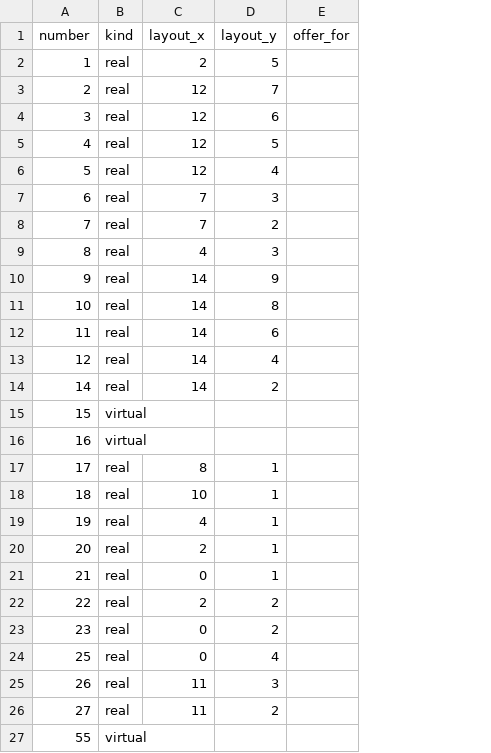
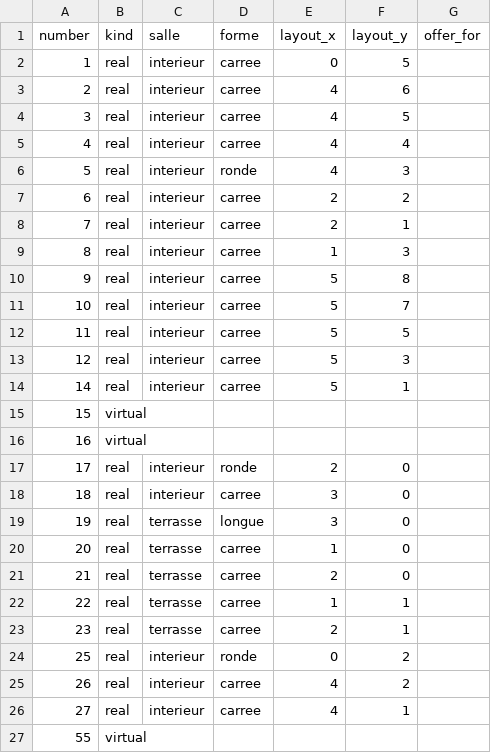
Before and after one commit to faressjebali/table-to-till, a CSV file: docs/tables.csv, drawn as a sheet; only a part is shown; addresses are those after the commit; the diff covers the shown part only; the diff names each change by its address in the sheet, - before the commit and + after, or states it on an @@ line.

Commit message:
App staff : plan des tables et commandes d'une table (système de design)
* server: GET /tables/:id/session (open session, its confirmed orders, principal)

* staff app: table plan (room layout, state, amount, pending orders, live) and table orders

* keep ready orders on the phone until OK or the table is freed

* table plan: compact the room to 6 columns, amount without DT

* table plan with the design system: summary chips, legend, person icon for the other principal

* table orders with the design system: receipt cards, status chips, alerts

* table plan tests: new selectors, compact room, chips, legend, ready band

* design.md: plan summary, legend, status chips; AB badge replaced

* tables in two rooms: layout.room, shapes and positions from tables.csv (contract v2.4)

* table plan in two rooms: room switch with counts and badges, round and long tables, 8 px apart

* gallery: both rooms, round and long tables in every state

* tests: real rooms fit 360 px with 8 px gaps, room switch, badge, chips across rooms

* design.md: two rooms, round and long tables, room switch

* tables: person icon inside the tile, corner badge out by 6 px, amount hidden when space runs out

---------

```diff
--- a/docs/tables.csv
+++ b/docs/tables.csv
+column C (salle), rows 2-26: interieur | interieur | interieur | interieur | interieur | interieur | interieur | interieur | interieur | interieur | interieur | interieur | interieur |  |  | interieur | interieur | terrasse | terrasse | terrasse | terrasse | terrasse | interieur | interieur | interieur
+column D (forme), rows 2-26: carree | carree | carree | carree | ronde | carree | carree | carree | carree | carree | carree | carree | carree |  |  | ronde | carree | longue | carree | carree | carree | carree | ronde | carree | carree
-E2 (layout_x): 2
+E2 (layout_x): 0
-E3:E6 (layout_x): 12
+E3:E6 (layout_x): 4
-F3 (layout_y): 7
+F3 (layout_y): 6
-F4 (layout_y): 6
+F4 (layout_y): 5
-F5 (layout_y): 5
+F5 (layout_y): 4
-F6 (layout_y): 4
+F6 (layout_y): 3
-E7:E8 (layout_x): 7
+E7:E8 (layout_x): 2
-F7 (layout_y): 3
+F7 (layout_y): 2
-F8 (layout_y): 2
+F8 (layout_y): 1
-E9 (layout_x): 4
+E9 (layout_x): 1
-E10:E14 (layout_x): 14
+E10:E14 (layout_x): 5
-F10 (layout_y): 9
+F10 (layout_y): 8
-F11 (layout_y): 8
+F11 (layout_y): 7
-F12 (layout_y): 6
+F12 (layout_y): 5
-F13 (layout_y): 4
+F13 (layout_y): 3
-F14 (layout_y): 2
+F14 (layout_y): 1
-E17 (layout_x): 8
+E17 (layout_x): 2
-F17:F21 (layout_y): 1
+F17:F21 (layout_y): 0
-E18 (layout_x): 10
+E18 (layout_x): 3
-E19 (layout_x): 4
+E19 (layout_x): 3
-E20 (layout_x): 2
+E20 (layout_x): 1
-E21 (layout_x): 0
+E21 (layout_x): 2
-E22 (layout_x): 2
+E22 (layout_x): 1
-F22:F23 (layout_y): 2
+F22:F23 (layout_y): 1
-E23 (layout_x): 0
+E23 (layout_x): 2
-F24 (layout_y): 4
+F24 (layout_y): 2
-E25:E26 (layout_x): 11
+E25:E26 (layout_x): 4
-F25 (layout_y): 3
+F25 (layout_y): 2
-F26 (layout_y): 2
+F26 (layout_y): 1
```
Also changed, not shown: 2 edited cells elsewhere in this file, 34 other files.
